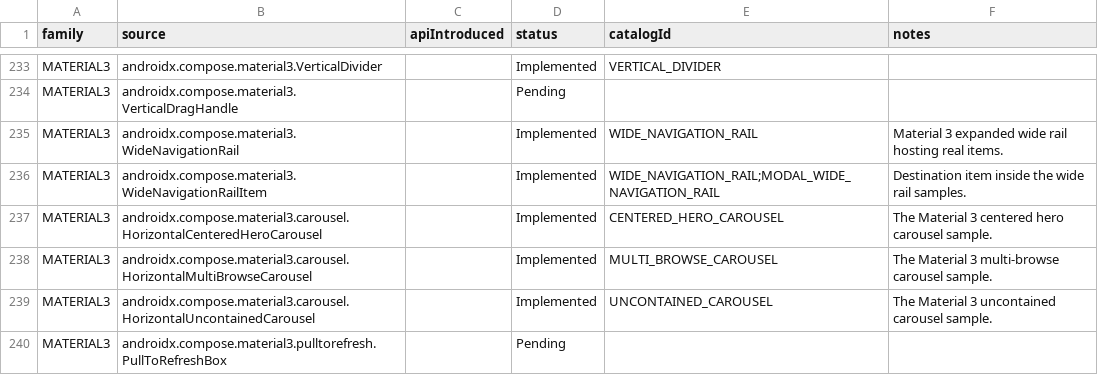
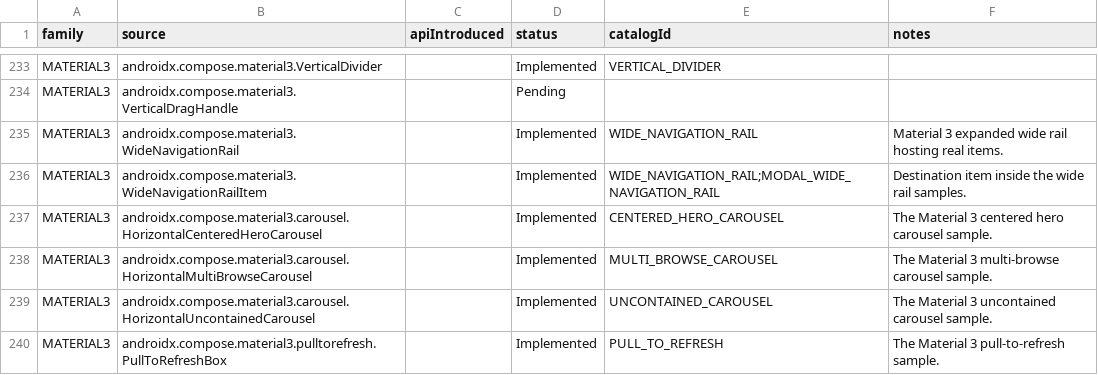
Before and after one commit to gaon12/Componentory, a CSV file: docs/component-inventory.csv, drawn as a sheet; only a part is shown, gaps mark what is left out.

Commit message:
Add the Material 3 pull-to-refresh sample
Material 3 publishes PullToRefreshBox in the
androidx.compose.material3.pulltorefresh package and the audited
inventory carried it as pending. This adds an honest Material 3-only
PULL_TO_REFRESH entry rendered by the real composable.

A downward pull on the hosted LazyColumn drives a real
PullToRefreshState and refreshes the content. The refreshing flag is
transient: the refresh finishes on its own after a short delay, so the
sample reports and copies only the refresh count, matching the
existing shown-times convention. The API exposes no enabled parameter,
so a disabled panel never starts a refresh from the gesture handler.
The smoke sweep verifies the scrollable content renders real list
items rather than asserting a button role on the pull container.

PlannedCatalogTest moves its single-row pending query from
PullToRefreshBox to VerticalDragHandle, which remains pending. All
names and descriptions are localized into the five supported
languages.

Checks performed:

- spotlessCheck clean.
- lintDebug clean (deprecation warnings only, expected because the
  catalog documents deprecated APIs).
- testDebugUnitTest: 126 tests, no failures.
- assembleDebug and assembleDebugAndroidTest both succeed, so the two
  authored PullRefreshTest scenarios compile: the real swipe-down
  gesture refreshing the count and copying it across panels,
  recreation restore, and the platform missing-source cell. Two
  earlier build attempts hit transient OneDrive file locks on
  LabComponent.kt that did not reproduce on retry.
- Device interaction runs remain pending while the test device is
  keyguard-locked; compiled scenarios are not reported as executed.

```diff
--- a/docs/component-inventory.csv
+++ b/docs/component-inventory.csv
@@ -239,2 +239,2 @@ family,source,apiIntroduced,status,catalogId,notes
 "MATERIAL3","androidx.compose.material3.carousel.HorizontalUncontainedCarousel","","Implemented","UNCONTAINED_CAROUSEL","The Material 3 uncontained carousel sample."
-"MATERIAL3","androidx.compose.material3.pulltorefresh.PullToRefreshBox","","Pending","",""
+"MATERIAL3","androidx.compose.material3.pulltorefresh.PullToRefreshBox","","Implemented","PULL_TO_REFRESH","The Material 3 pull-to-refresh sample."
```
Also changed, not shown: 16 other files.
